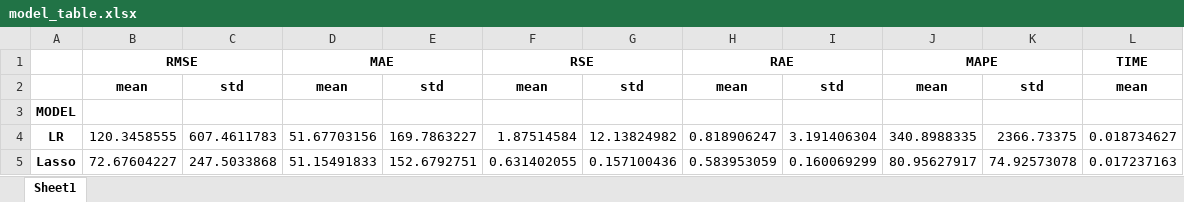
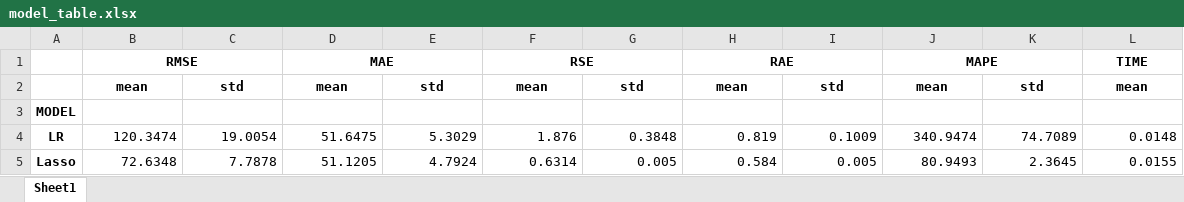
Before and after one commit to HSE-LAMBDA/light_curve_approx, an Excel workbook: notebooks/model_table.xlsx, sheet Sheet1, drawn as a sheet; only a part is shown; values as stored, in another font and other column widths than the file's, no borders; the diff covers the shown part only; the diff names each change by its address in the sheet, - before the commit and + after, or states it on an @@ line.

Commit message:
fix table and std

```diff
--- a/notebooks/model_table.xlsx (sheet Sheet1)
+++ b/notebooks/model_table.xlsx (sheet Sheet1)
-B4: 120.3458555
+B4: 120.3474
-C4: 607.4611783
+C4: 19.0054
-D4: 51.67703156
+D4: 51.6475
-E4: 169.7863227
+E4: 5.3029
-F4: 1.87514584
+F4: 1.876
-G4: 12.13824982
+G4: 0.3848
-H4: 0.818906247
+H4: 0.819
-I4: 3.191406304
+I4: 0.1009
-J4: 340.8988335
+J4: 340.9474
-K4: 2366.73375
+K4: 74.7089
-L4: 0.018734627
+L4: 0.0148
-B5: 72.67604227
+B5: 72.6348
-C5: 247.5033868
+C5: 7.7878
-D5: 51.15491833
+D5: 51.1205
-E5: 152.6792751
+E5: 4.7924
-F5: 0.631402055
+F5: 0.6314
-G5: 0.157100436
+G5: 0.005
-H5: 0.583953059
+H5: 0.584
-I5: 0.160069299
+I5: 0.005
-J5: 80.95627917
+J5: 80.9493
-K5: 74.92573078
+K5: 2.3645
-L5: 0.017237163
+L5: 0.0155
```
Also changed, not shown: 1 added row, 2 removed rows and 66 edited cells elsewhere in this sheet, 43 other files.
